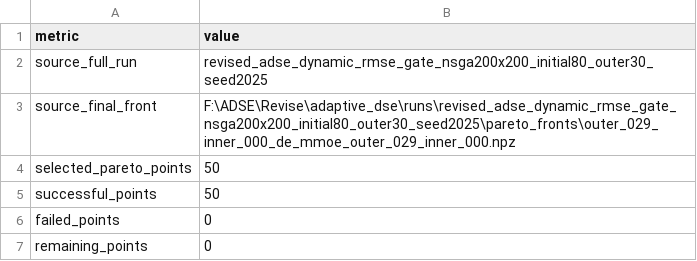
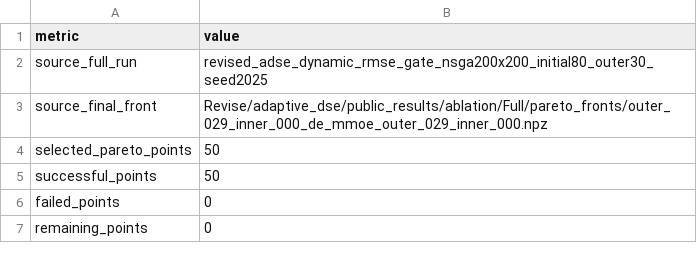
Before and after one commit to xxg1335710768-netizen/A-DSE-ArchDam-Reproducibility, a CSV file: Revise/adaptive_dse/public_results/pareto_fe_validation/validation_summary.csv, drawn as a sheet; only a part is shown; the diff names each change by its address in the sheet, - before the commit and + after, or states it on an @@ line.

Commit message:
Audit public results and align release with manuscript

```diff
--- a/Revise/adaptive_dse/public_results/pareto_fe_validation/validation_summary.csv
+++ b/Revise/adaptive_dse/public_results/pareto_fe_validation/validation_summary.csv
-B3 (value): F:\ADSE\Revise\adaptive_dse\runs\revised_adse_dynamic_rmse_gate_nsga200x200_initial80_outer30_seed2025\pareto_fronts\outer_029_inner_000_de_mmoe_outer_029_inner_000.npz
+B3 (value): Revise/adaptive_dse/public_results/ablation/Full/pareto_fronts/outer_029_inner_000_de_mmoe_outer_029_inner_000.npz
```
Also changed, not shown: 36 other files.
